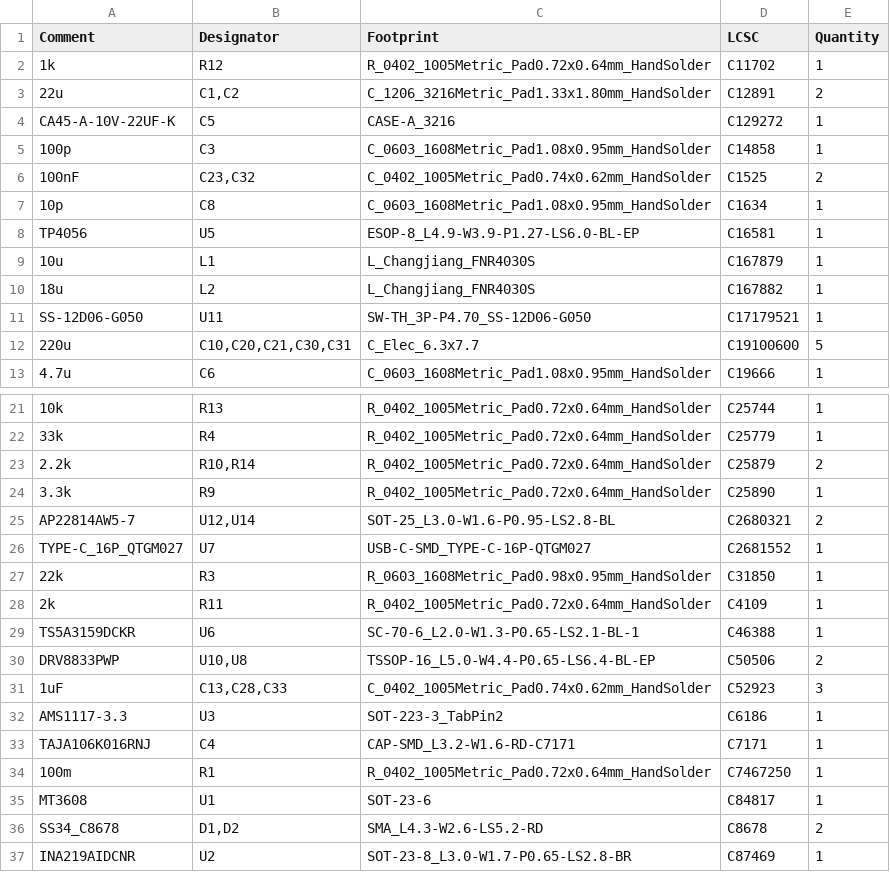
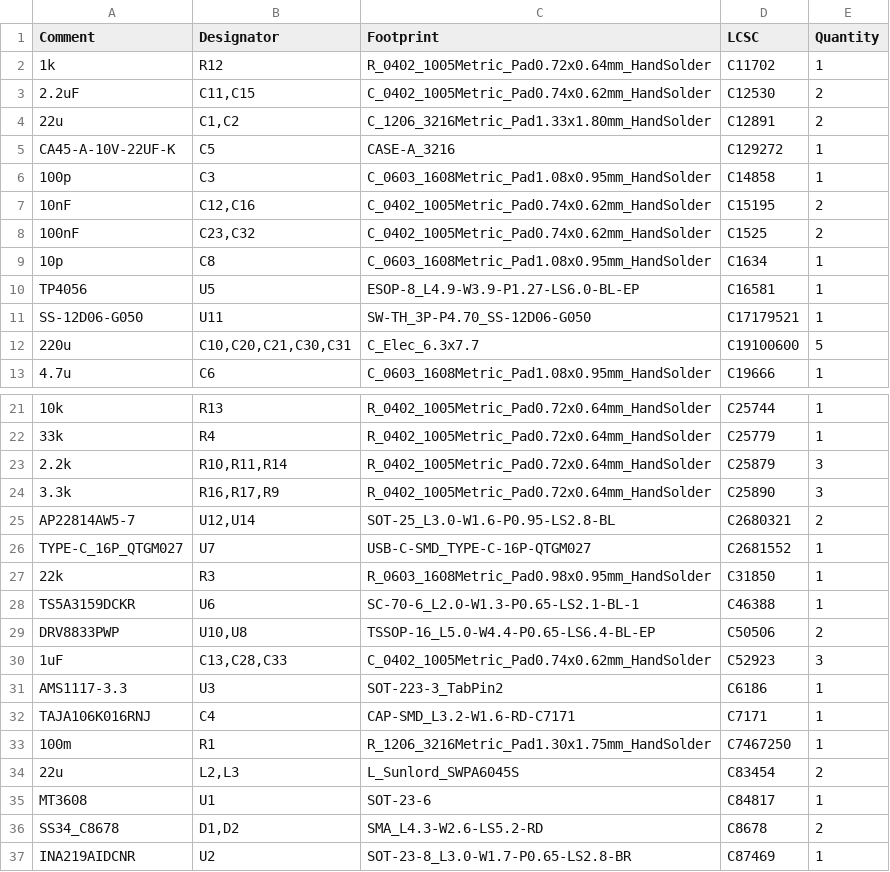
Before and after one commit to KLPJOA002/EEE3088F_PCP_Power_Project, a CSV file: KiCad Circuit Stuff/EEE3088F_MM_Power_Project/jlcpcb/production_files/BOM-EEE3088F_MM_Power_Project.csv, drawn as a sheet; only a part is shown, gaps mark what is left out; removed rows and columns are numbered as before the commit, all else as after; the diff names each change by its address in the sheet, - before the commit and + after, or states it on an @@ line.

```diff
--- a/KiCad Circuit Stuff/EEE3088F_MM_Power_Project/jlcpcb/production_files/BOM-EEE3088F_MM_Power_Project.csv
+++ b/KiCad Circuit Stuff/EEE3088F_MM_Power_Project/jlcpcb/production_files/BOM-EEE3088F_MM_Power_Project.csv
+row 3: 2.2uF | C11,C15 | C_0402_1005Metric_Pad0.74x0.62mm_HandSolder | C12530 | 2
+row 7: 10nF | C12,C16 | C_0402_1005Metric_Pad0.74x0.62mm_HandSolder | C15195 | 2
-row 9: 10u | L1 | L_Changjiang_FNR4030S | C167879 | 1
-row 10: 18u | L2 | L_Changjiang_FNR4030S | C167882 | 1
-B23 (Designator): R10,R14
+B23 (Designator): R10,R11,R14
-E23 (Quantity): 2
+E23 (Quantity): 3
-B24 (Designator): R9
+B24 (Designator): R16,R17,R9
-E24 (Quantity): 1
+E24 (Quantity): 3
-row 28: 2k | R11 | R_0402_1005Metric_Pad0.72x0.64mm_HandSolder | C4109 | 1
-C33 (Footprint): R_0402_1005Metric_Pad0.72x0.64mm_HandSolder
+C33 (Footprint): R_1206_3216Metric_Pad1.30x1.75mm_HandSolder
+row 34: 22u | L2,L3 | L_Sunlord_SWPA6045S | C83454 | 2
```
Also changed, not shown: KiCad Circuit Stuff/EEE3088F_MM_Power_Project/jlcpcb/production_files/CPL-EEE3088F_MM_Power_Project.csv, 19 other files.
